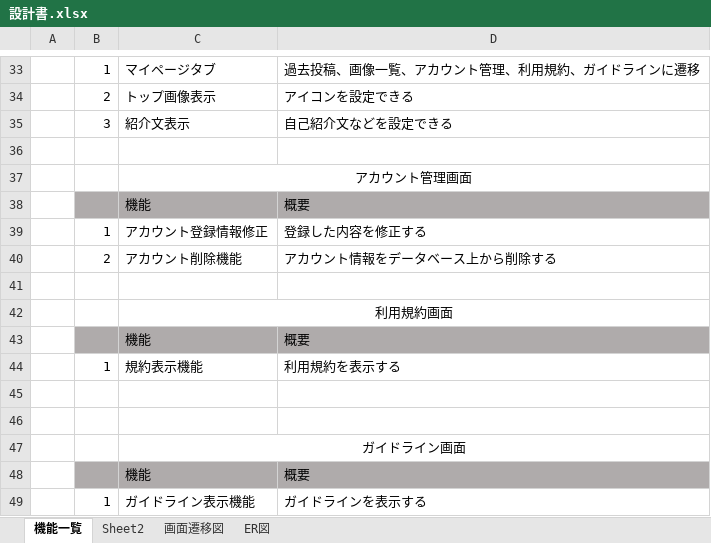
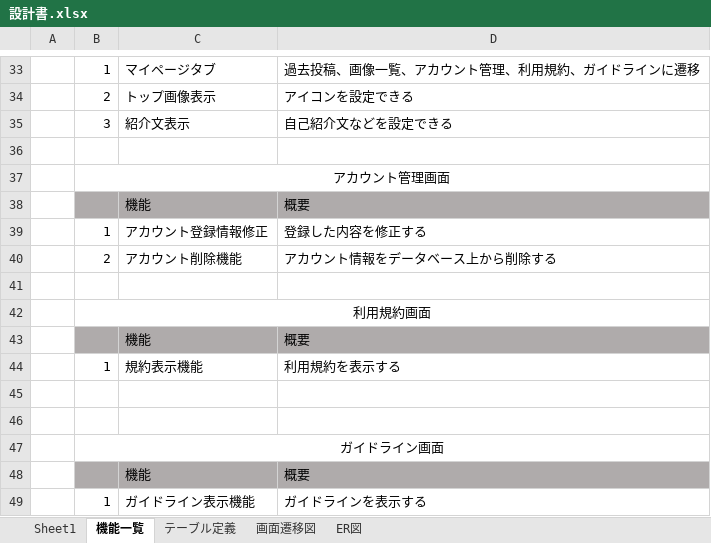
Before and after one commit to Ryusei44237/sotuken, an Excel workbook: 設計書.xlsx, sheet 機能一覧, drawn as a sheet; only a part is shown, gaps mark what is left out; values as stored, in another font and other column widths than the file's, no borders; removed rows and columns are numbered as before the commit, all else as after; the diff covers the shown part only; the diff names each change by its address in the sheet, - before the commit and + after, or states it on an @@ line.

```diff
--- a/設計書.xlsx (sheet 機能一覧)
+++ b/設計書.xlsx (sheet 機能一覧)
-sheet tab: Sheet2
+sheet tab: テーブル定義
+sheet tab: Sheet1
-row 37:  |  | アカウント管理画面
+row 37:  | アカウント管理画面
-row 42:  |  | 利用規約画面
+row 42:  | 利用規約画面
-row 47:  |  | ガイドライン画面
+row 47:  | ガイドライン画面
```
Also changed, not shown: 8 added rows, 8 removed rows and cell formats elsewhere in this sheet, sheet テーブル定義, sheet 画面遷移図, charts or pictures.
